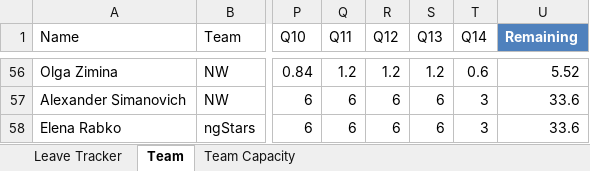
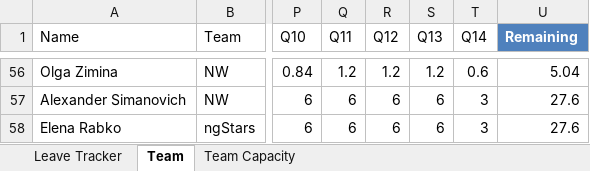
Before and after one commit to folomeshin/etc, an Excel workbook: leave-tracker/Quasar_Team_Capacity.xlsm, sheet Team, drawn as a sheet; only a part is shown, gaps mark what is left out; values as stored, in another font and other column widths than the file's, no borders; table styles not drawn; the diff covers the shown part only; the diff names each change by its address in the sheet, - before the commit and + after, or states it on an @@ line.

```diff
--- a/leave-tracker/Quasar_Team_Capacity.xlsm (sheet Team)
+++ b/leave-tracker/Quasar_Team_Capacity.xlsm (sheet Team)
-U56 (Remaining): 5.52
+U56 (Remaining): 5.04
-U57:U58 (Remaining): 33.6
+U57:U58 (Remaining): 27.6
```
Also changed, not shown: 69 edited cells elsewhere in this sheet, sheet Leave Tracker, sheet Team Capacity, formulas that keep their value, hidden cells.
